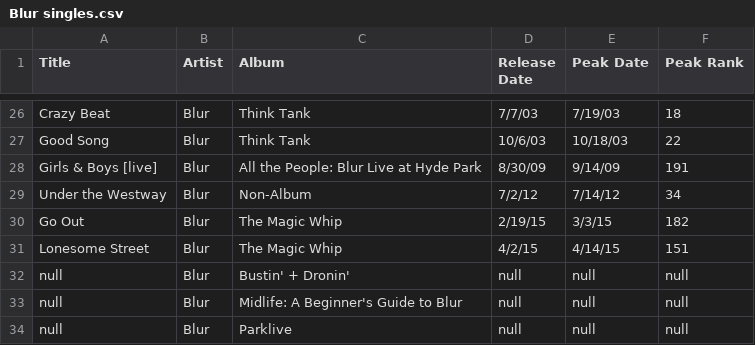
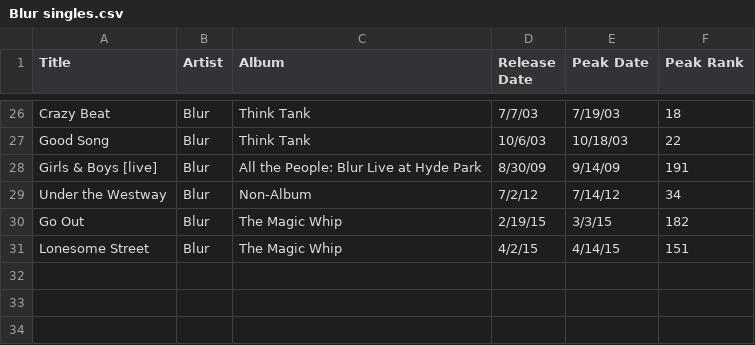
Before and after one commit to bobbyknndy/music, a CSV file: Blur singles.csv, drawn as a sheet; only a part is shown, gaps mark what is left out; the diff names each change by its address in the sheet, - before the commit and + after, or states it on an @@ line.

Commit message:
Update Blur singles.csv

```diff
--- a/Blur singles.csv
+++ b/Blur singles.csv
-row 32: null | Blur | Bustin' + Dronin' | null | null | null
-row 33: null | Blur | Midlife: A Beginner's Guide to Blur | null | null | null
-row 34: null | Blur | Parklive | null | null | null
```
